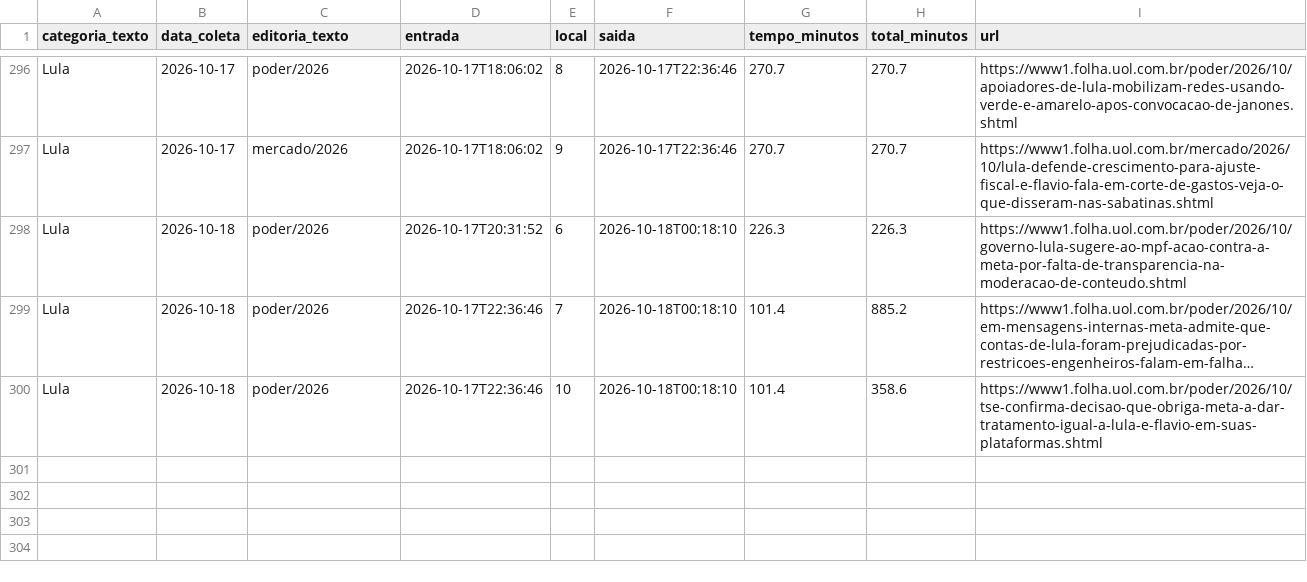
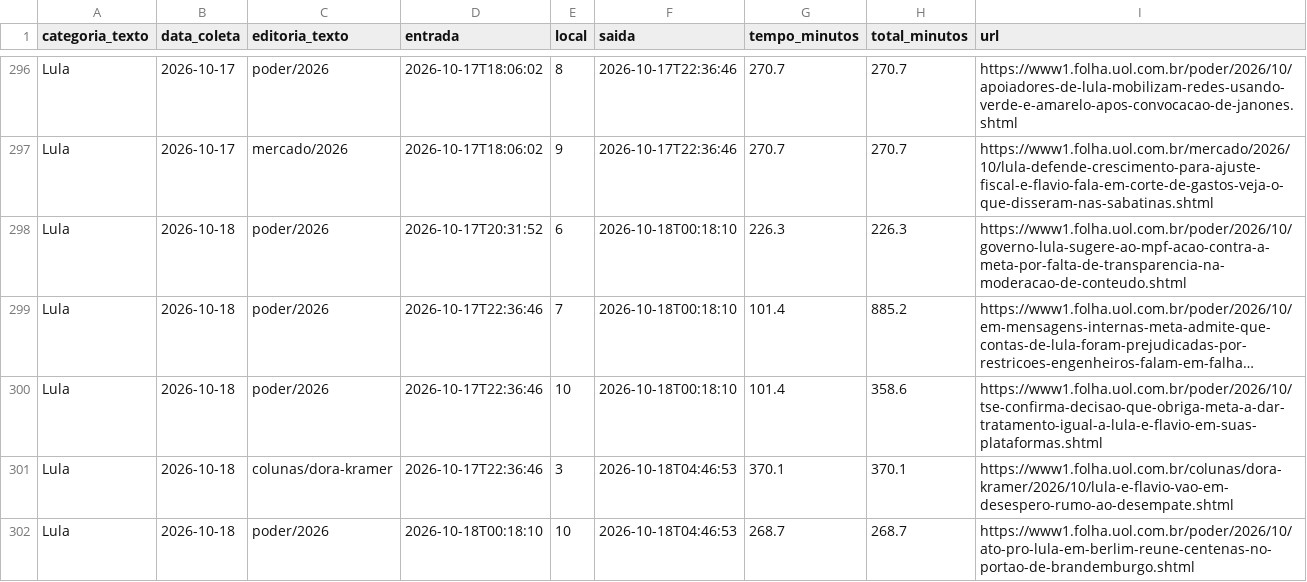
Before and after one commit to saratrindade-droid/equilibrio-eleitoral-2, a CSV file: tempo_home.csv, drawn as a sheet; only a part is shown, gaps mark what is left out; long unchanged cells end in …; the diff names each change by its address in the sheet, - before the commit and + after, or states it on an @@ line.

Commit message:
Atualiza coleta tempo-na-home

```diff
--- a/tempo_home.csv
+++ b/tempo_home.csv
+row 301: Lula | 2026-10-18 | colunas/dora-kramer | 2026-10-17T22:36:46 | 3 | 2026-10-18T04:46:53 | 370.1 | 370.1 | https://www1.folha.uol.com.br/colunas/dora-kramer/2026/10/lula-e-flavio-vao-em-desespero-rumo-ao-desempate.shtml
+row 302: Lula | 2026-10-18 | poder/2026 | 2026-10-18T00:18:10 | 10 | 2026-10-18T04:46:53 | 268.7 | 268.7 | https://www1.folha.uol.com.br/poder/2026/10/ato-pro-lula-em-berlim-reune-centenas-no-portao-de-brandemburgo.shtml
```
Also changed, not shown: 1 other file.
